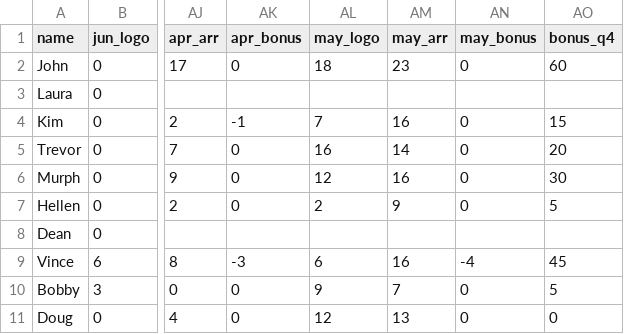
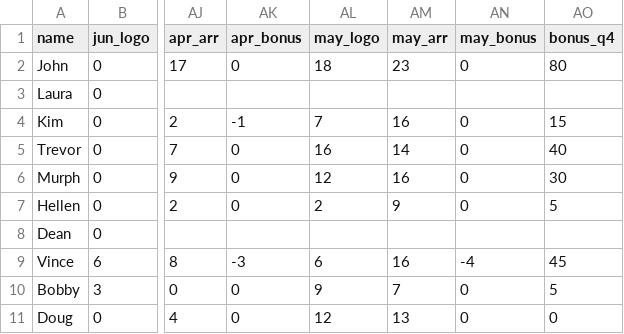
Before and after one commit to 23maverick23/scconstructorschampionship, a CSV file: _data/current_points.csv, drawn as a sheet; only a part is shown, gaps mark what is left out; the diff names each change by its address in the sheet, - before the commit and + after, or states it on an @@ line.

Commit message:
Update points

```diff
--- a/_data/current_points.csv
+++ b/_data/current_points.csv
-AO2 (bonus_q4): 60
+AO2 (bonus_q4): 80
-AO5 (bonus_q4): 20
+AO5 (bonus_q4): 40
```
